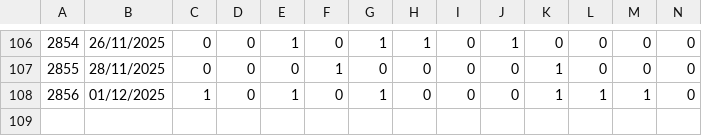
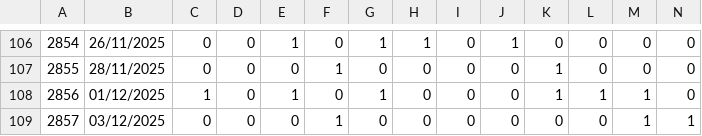
Before and after one commit to BotLotofacil/lotomania_oraculo, a CSV file: lotomania_historico_onehot.csv, drawn as a sheet; only a part is shown, gaps mark what is left out; rows hold the shown columns only; the diff names each change by its address in the sheet, - before the commit and + after, or states it on an @@ line.

Commit message:
Atualizar o lotomania_historico_onehot.csv

```diff
--- a/lotomania_historico_onehot.csv
+++ b/lotomania_historico_onehot.csv
+row 109: 2857 | 03/12/2025 | 0 | 0 | 0 | 1 | 0 | 0 | 0 | 0 | 0 | 0 | 1 | 1
```
